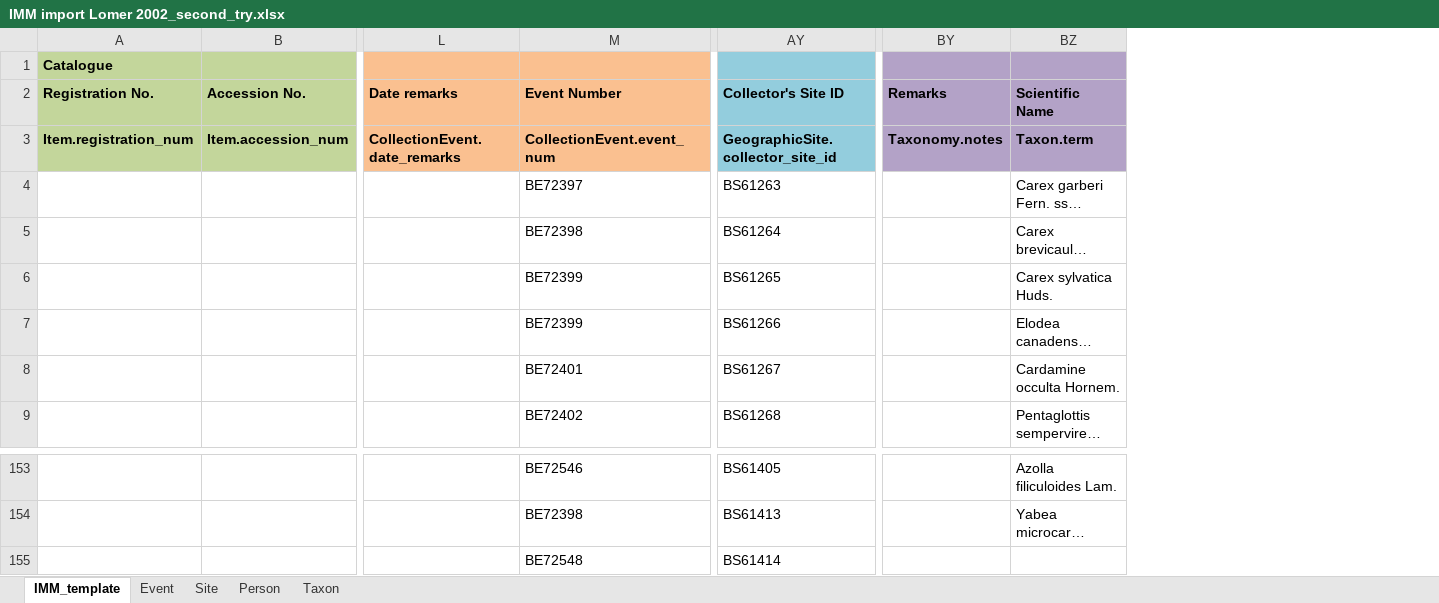
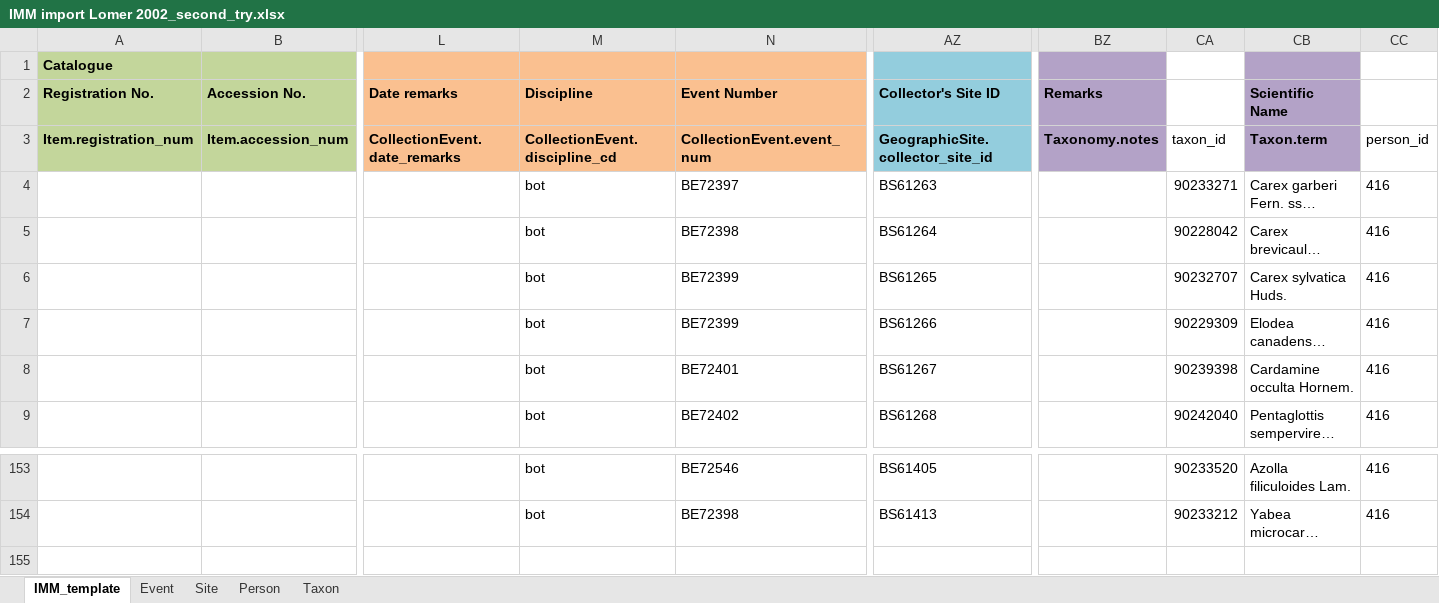
Before and after one commit to evanharley/bulk_import_tool, an Excel workbook: bulk_import_tool/IMM import Lomer 2002_second_try.xlsx, sheet IMM_template, drawn as a sheet; only a part is shown, gaps mark what is left out; long unchanged cells end in …; values as stored, in another font and other column widths than the file's, no borders; removed rows and columns are numbered as before the commit, all else as after; rows hold the shown columns only; the diff names each change by its address in the sheet, - before the commit and + after, or states it on an @@ line.

```diff
--- a/bulk_import_tool/IMM import Lomer 2002_second_try.xlsx (sheet IMM_template)
+++ b/bulk_import_tool/IMM import Lomer 2002_second_try.xlsx (sheet IMM_template)
+column M (Discipline), rows 3-9: CollectionEvent.discipline_cd | bot | bot | bot | bot | bot | bot; rows 153-154: bot | bot
+column CA, rows 3-9: taxon_id | 90233271 | 90228042 | 90232707 | 90229309 | 90239398 | 90242040; rows 153-154: 90233520 | 90233212
+column CC, rows 3-9: person_id | 416 | 416 | 416 | 416 | 416 | 416; rows 153-154: 416 | 416
-row 155:  |  |  | BE72548 | BS61414
```
Also changed, not shown: sheet Site, sheet Taxon, sheet Person, sheet Event, 1 other file.
